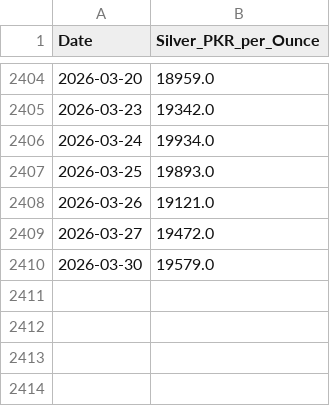
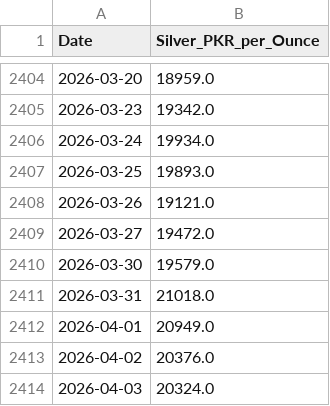
Before and after one commit to HamizSiddiqui/silver-price-forecasting-system-2026, a CSV file: data/silver_prices.csv, drawn as a sheet; only a part is shown, gaps mark what is left out; the diff names each change by its address in the sheet, - before the commit and + after, or states it on an @@ line.

```diff
--- a/data/silver_prices.csv
+++ b/data/silver_prices.csv
+row 2411: 2026-03-31 | 21018.0
+row 2412: 2026-04-01 | 20949.0
+row 2413: 2026-04-02 | 20376.0
+row 2414: 2026-04-03 | 20324.0
```
Also changed, not shown: 4 other files.
